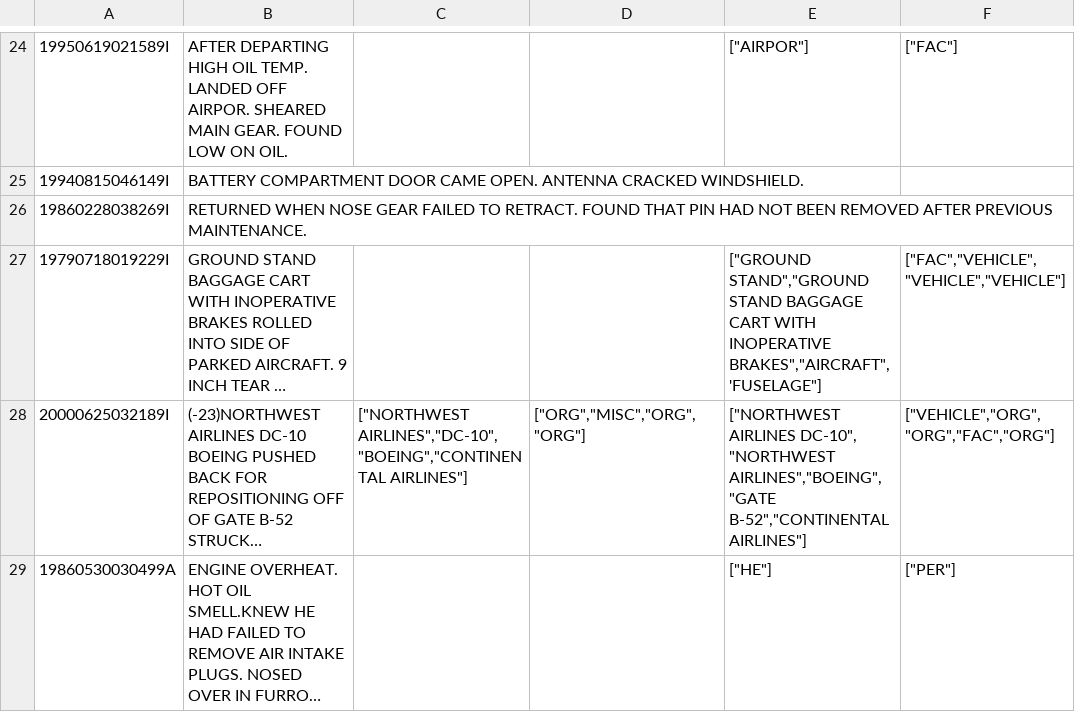
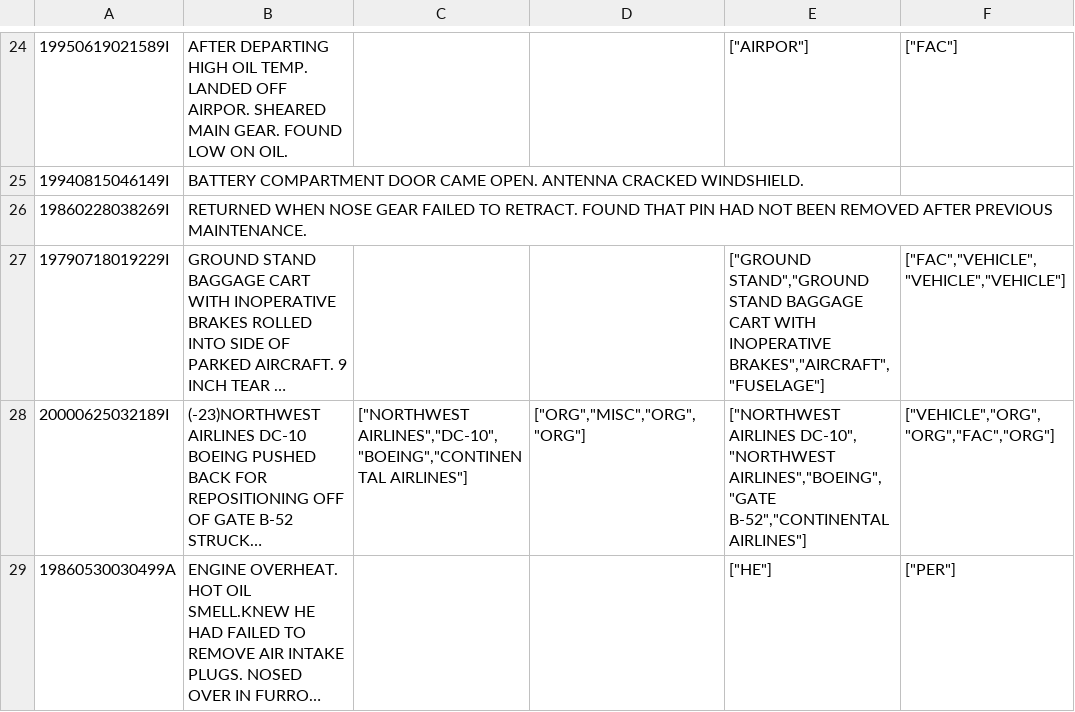
Before and after one commit to nd-crane/trusted_ke, a CSV file: gold_standard/raw/ner_benchmarks_gold.csv, drawn as a sheet; only a part is shown, gaps mark what is left out; long unchanged cells end in …; the diff covers the shown part only; the diff names each change by its address in the sheet, - before the commit and + after, or states it on an @@ line.

```diff
--- a/gold_standard/raw/ner_benchmarks_gold.csv
+++ b/gold_standard/raw/ner_benchmarks_gold.csv
-E27: …WITH INOPERATIVE BRAKES","AIRCRAFT",'FUSELAGE"]
+E27: …WITH INOPERATIVE BRAKES","AIRCRAFT","FUSELAGE"]
```
Also changed, not shown: 16 edited cells elsewhere in this file.
